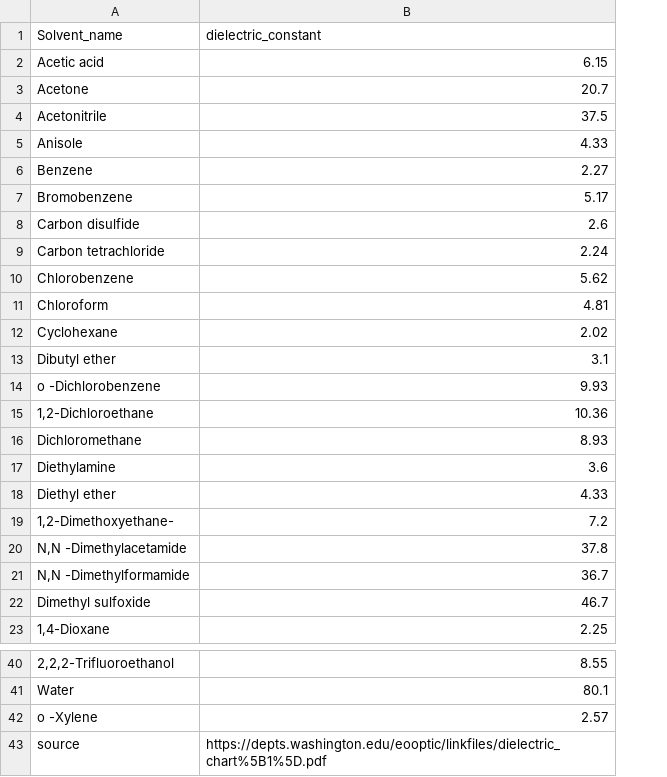
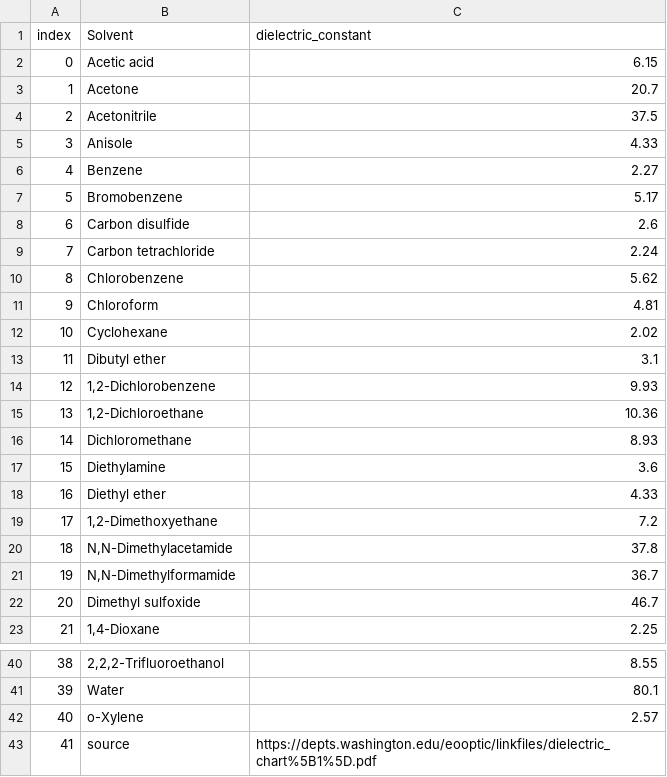
Before and after one commit to skozarekar/thermonomer, a CSV file: data archive/dielectric.csv, drawn as a sheet; only a part is shown, gaps mark what is left out; addresses are those after the commit; the diff names each change by its address in the sheet, - before the commit and + after, or states it on an @@ line.

```diff
--- a/data archive/dielectric.csv
+++ b/data archive/dielectric.csv
+column A (index), rows 2-23: 0 | 1 | 2 | 3 | 4 | 5 | 6 | 7 | 8 | 9 | 10 | 11 | 12 | 13 | 14 | 15 | 16 | 17 | 18 | 19 | 20 | 21; rows 40-43: 38 | 39 | 40 | 41
-B1: Solvent_name
+B1: Solvent
-B14 (Solvent): o -Dichlorobenzene
+B14 (Solvent): 1,2-Dichlorobenzene
-B19 (Solvent): 1,2-Dimethoxyethane-
+B19 (Solvent): 1,2-Dimethoxyethane
-B20 (Solvent): N,N -Dimethylacetamide
+B20 (Solvent): N,N-Dimethylacetamide
-B21 (Solvent): N,N -Dimethylformamide
+B21 (Solvent): N,N-Dimethylformamide
-B42 (Solvent): o -Xylene
+B42 (Solvent): o-Xylene
```
Also changed, not shown: 39 other files.
